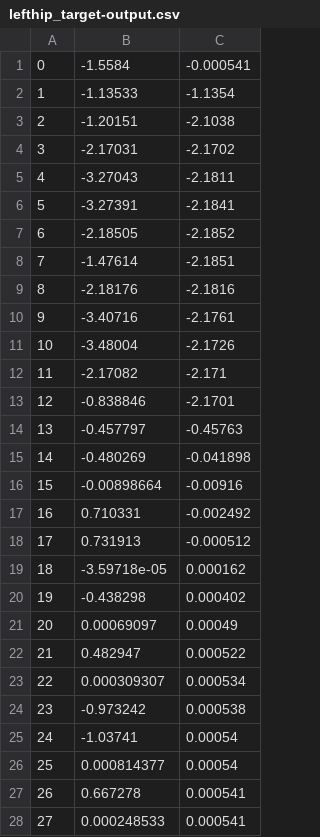
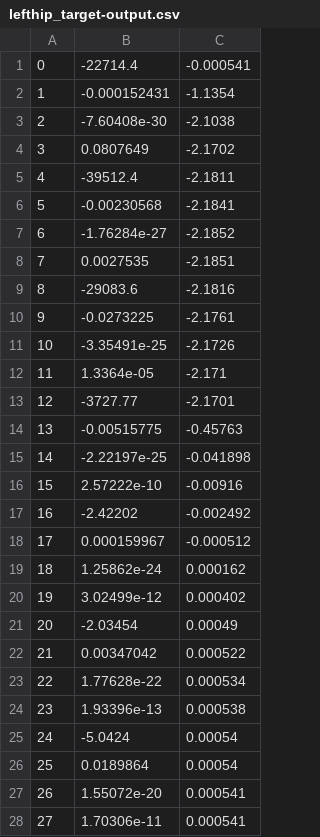
Before and after one commit to MartinBagge/Bachelor.Receptive_Fields, a CSV file: src/lefthip_target-output.csv, drawn as a sheet; only a part is shown; the diff covers the shown part only.

```diff
--- a/src/lefthip_target-output.csv
+++ b/src/lefthip_target-output.csv
@@ -1,28 +1,28 @@
-0,-1.5584,-0.000541
-1,-1.13533,-1.1354
-2,-1.20151,-2.1038
-3,-2.17031,-2.1702
-4,-3.27043,-2.1811
-5,-3.27391,-2.1841
-6,-2.18505,-2.1852
-7,-1.47614,-2.1851
-8,-2.18176,-2.1816
-9,-3.40716,-2.1761
-10,-3.48004,-2.1726
-11,-2.17082,-2.171
-12,-0.838846,-2.1701
-13,-0.457797,-0.45763
-14,-0.480269,-0.041898
-15,-0.00898664,-0.00916
-16,0.710331,-0.002492
-17,0.731913,-0.000512
-18,-3.59718e-05,0.000162
-19,-0.438298,0.000402
-20,0.00069097,0.00049
-21,0.482947,0.000522
-22,0.000309307,0.000534
-23,-0.973242,0.000538
-24,-1.03741,0.00054
-25,0.000814377,0.00054
-26,0.667278,0.000541
-27,0.000248533,0.000541
+0,-22714.4,-0.000541
+1,-0.000152431,-1.1354
+2,-7.60408e-30,-2.1038
+3,0.0807649,-2.1702
+4,-39512.4,-2.1811
+5,-0.00230568,-2.1841
+6,-1.76284e-27,-2.1852
+7,0.0027535,-2.1851
+8,-29083.6,-2.1816
+9,-0.0273225,-2.1761
+10,-3.35491e-25,-2.1726
+11,1.3364e-05,-2.171
+12,-3727.77,-2.1701
+13,-0.00515775,-0.45763
+14,-2.22197e-25,-0.041898
+15,2.57222e-10,-0.00916
+16,-2.42202,-0.002492
+17,0.000159967,-0.000512
+18,1.25862e-24,0.000162
+19,3.02499e-12,0.000402
+20,-2.03454,0.00049
+21,0.00347042,0.000522
+22,1.77628e-22,0.000534
+23,1.93396e-13,0.000538
+24,-5.0424,0.00054
+25,0.0189864,0.00054
+26,1.55072e-20,0.000541
+27,1.70306e-11,0.000541
```
Also changed, not shown: 30 edited cells elsewhere in this file, src/leftknee_target-output.csv, src/righthip_target-output.csv, 6 other files.
